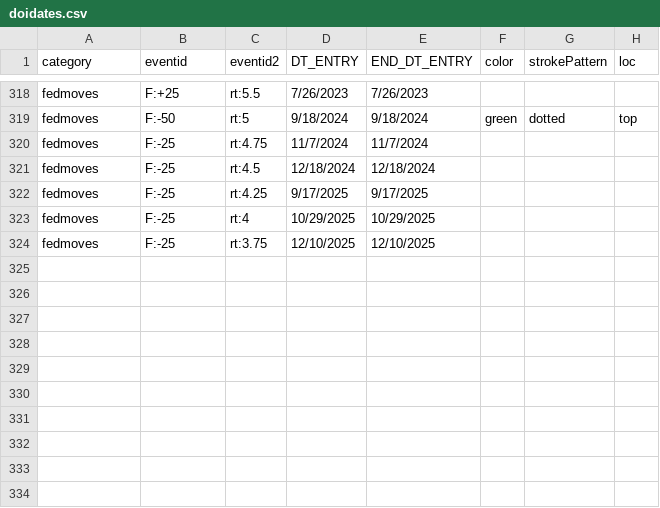
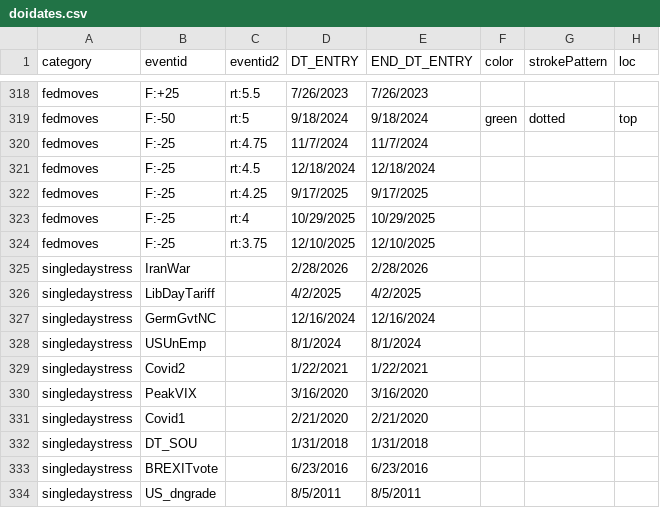
Before and after one commit to derekholmes0/FinanceGraphs, a CSV file: inst/extdata/doidates.csv, drawn as a sheet; only a part is shown, gaps mark what is left out; the diff names each change by its address in the sheet, - before the commit and + after, or states it on an @@ line.

```diff
--- a/inst/extdata/doidates.csv
+++ b/inst/extdata/doidates.csv
+row 325: singledaystress | IranWar |  | 2/28/2026 | 2/28/2026
+row 326: singledaystress | LibDayTariff |  | 4/2/2025 | 4/2/2025
+row 327: singledaystress | GermGvtNC |  | 12/16/2024 | 12/16/2024
+row 328: singledaystress | USUnEmp |  | 8/1/2024 | 8/1/2024
+row 329: singledaystress | Covid2 |  | 1/22/2021 | 1/22/2021
+row 330: singledaystress | PeakVIX |  | 3/16/2020 | 3/16/2020
+row 331: singledaystress | Covid1 |  | 2/21/2020 | 2/21/2020
+row 332: singledaystress | DT_SOU |  | 1/31/2018 | 1/31/2018
+row 333: singledaystress | BREXITvote |  | 6/23/2016 | 6/23/2016
+row 334: singledaystress | US_dngrade |  | 8/5/2011 | 8/5/2011
```
Also changed, not shown: 29 other files.
